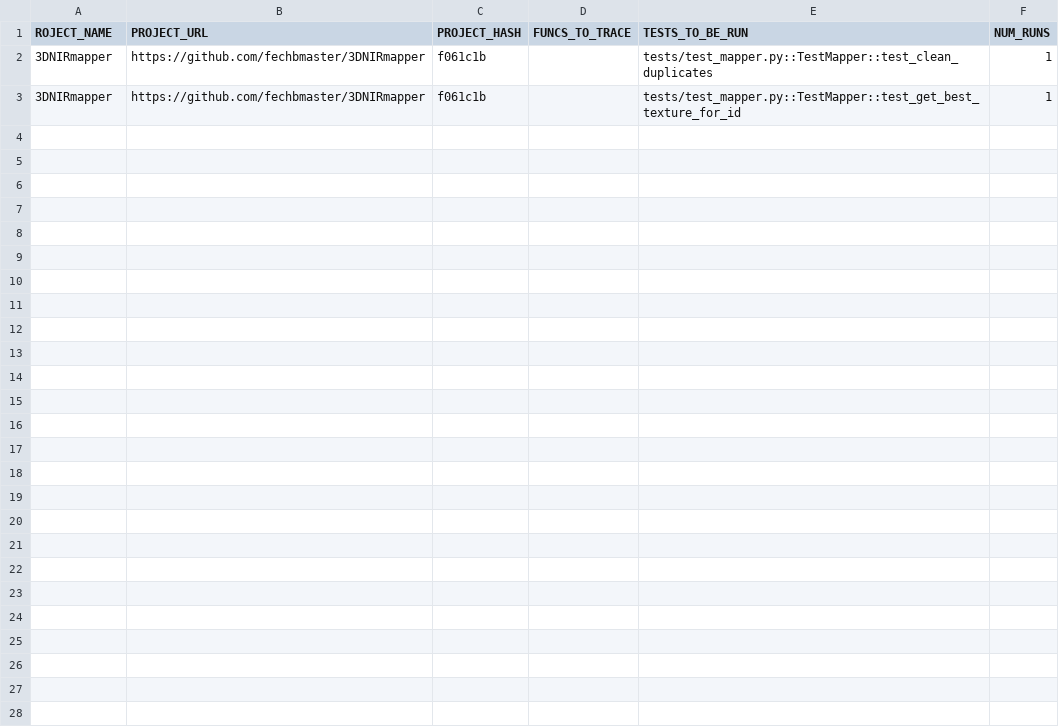
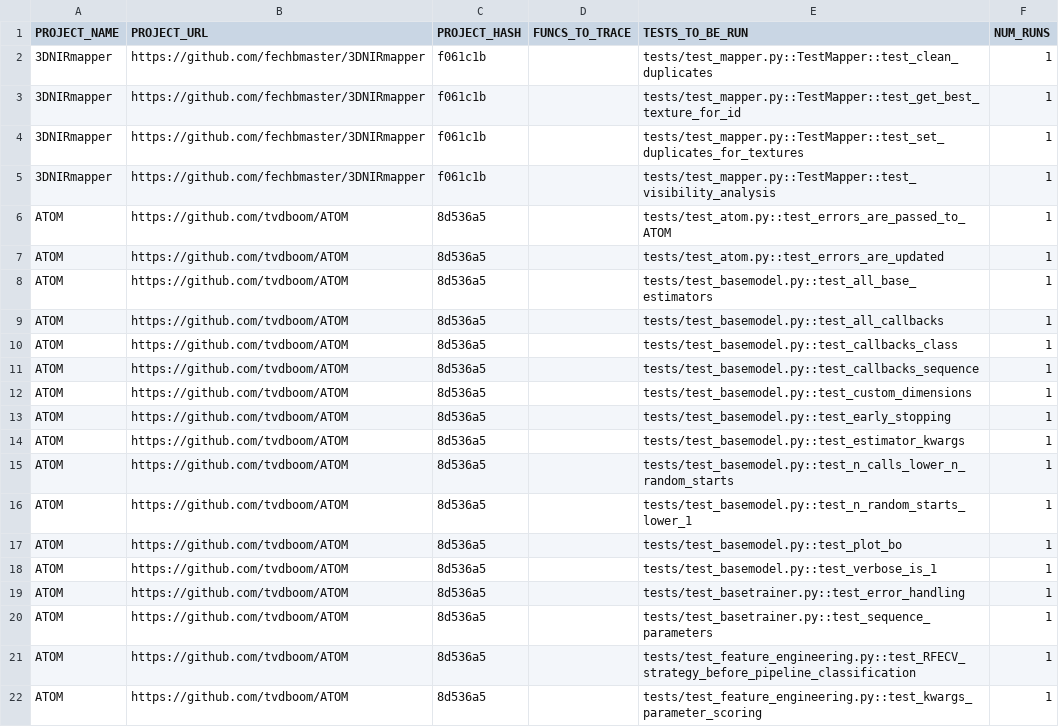
Before and after one commit to Anjiang-Wei/FlaPy, a CSV file: sample.csv, drawn as a sheet; only a part is shown; the diff covers the shown part only.

Commit message:
Update sample.csv

```diff
--- a/sample.csv
+++ b/sample.csv
@@ -1,3 +1,22 @@
-ROJECT_NAME,PROJECT_URL,PROJECT_HASH,FUNCS_TO_TRACE,TESTS_TO_BE_RUN,NUM_RUNS
+PROJECT_NAME,PROJECT_URL,PROJECT_HASH,FUNCS_TO_TRACE,TESTS_TO_BE_RUN,NUM_RUNS
 3DNIRmapper,https://github.com/fechbmaster/3DNIRmapper,f061c1b,,tests/test_mapper.py::TestMapper::test_clean_duplicates,1
 3DNIRmapper,https://github.com/fechbmaster/3DNIRmapper,f061c1b,,tests/test_mapper.py::TestMapper::test_get_best_texture_for_id,1
+3DNIRmapper,https://github.com/fechbmaster/3DNIRmapper,f061c1b,,tests/test_mapper.py::TestMapper::test_set_duplicates_for_textures,1
+3DNIRmapper,https://github.com/fechbmaster/3DNIRmapper,f061c1b,,tests/test_mapper.py::TestMapper::test_visibility_analysis,1
+ATOM,https://github.com/tvdboom/ATOM,8d536a5,,tests/test_atom.py::test_errors_are_passed_to_ATOM,1
+ATOM,https://github.com/tvdboom/ATOM,8d536a5,,tests/test_atom.py::test_errors_are_updated,1
+ATOM,https://github.com/tvdboom/ATOM,8d536a5,,tests/test_basemodel.py::test_all_base_estimators,1
+ATOM,https://github.com/tvdboom/ATOM,8d536a5,,tests/test_basemodel.py::test_all_callbacks,1
+ATOM,https://github.com/tvdboom/ATOM,8d536a5,,tests/test_basemodel.py::test_callbacks_class,1
+ATOM,https://github.com/tvdboom/ATOM,8d536a5,,tests/test_basemodel.py::test_callbacks_sequence,1
+ATOM,https://github.com/tvdboom/ATOM,8d536a5,,tests/test_basemodel.py::test_custom_dimensions,1
+ATOM,https://github.com/tvdboom/ATOM,8d536a5,,tests/test_basemodel.py::test_early_stopping,1
+ATOM,https://github.com/tvdboom/ATOM,8d536a5,,tests/test_basemodel.py::test_estimator_kwargs,1
+ATOM,https://github.com/tvdboom/ATOM,8d536a5,,tests/test_basemodel.py::test_n_calls_lower_n_random_starts,1
+ATOM,https://github.com/tvdboom/ATOM,8d536a5,,tests/test_basemodel.py::test_n_random_starts_lower_1,1
+ATOM,https://github.com/tvdboom/ATOM,8d536a5,,tests/test_basemodel.py::test_plot_bo,1
+ATOM,https://github.com/tvdboom/ATOM,8d536a5,,tests/test_basemodel.py::test_verbose_is_1,1
+ATOM,https://github.com/tvdboom/ATOM,8d536a5,,tests/test_basetrainer.py::test_error_handling,1
+ATOM,https://github.com/tvdboom/ATOM,8d536a5,,tests/test_basetrainer.py::test_sequence_parameters,1
+ATOM,https://github.com/tvdboom/ATOM,8d536a5,,tests/test_feature_engineering.py::test_RFECV_strategy_before_pipeline_classification,1
+ATOM,https://github.com/tvdboom/ATOM,8d536a5,,tests/test_feature_engineering.py::test_kwargs_parameter_scoring,1
```
Also changed, not shown: 17 added rows elsewhere in this file.
